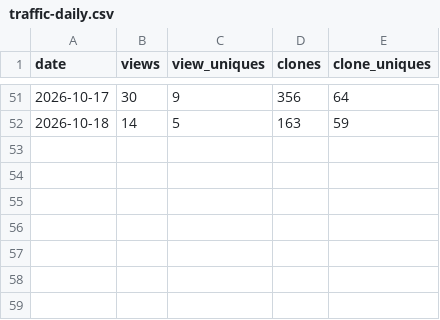
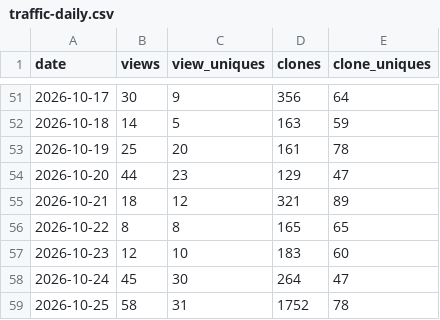
Before and after one commit to claude-dev-suite/claude-dev-suite, a CSV file: docs/metrics/traffic-daily.csv, drawn as a sheet; only a part is shown, gaps mark what is left out.

```diff
--- a/docs/metrics/traffic-daily.csv
+++ b/docs/metrics/traffic-daily.csv
@@ -52 +52,8 @@ date,views,view_uniques,clones,clone_uniques
 2026-10-18,14,5,163,59
+2026-10-19,25,20,161,78
+2026-10-20,44,23,129,47
+2026-10-21,18,12,321,89
+2026-10-22,8,8,165,65
+2026-10-23,12,10,183,60
+2026-10-24,45,30,264,47
+2026-10-25,58,31,1752,78
```
Also changed, not shown: docs/metrics/popular-paths.csv, docs/metrics/referrers.csv.
